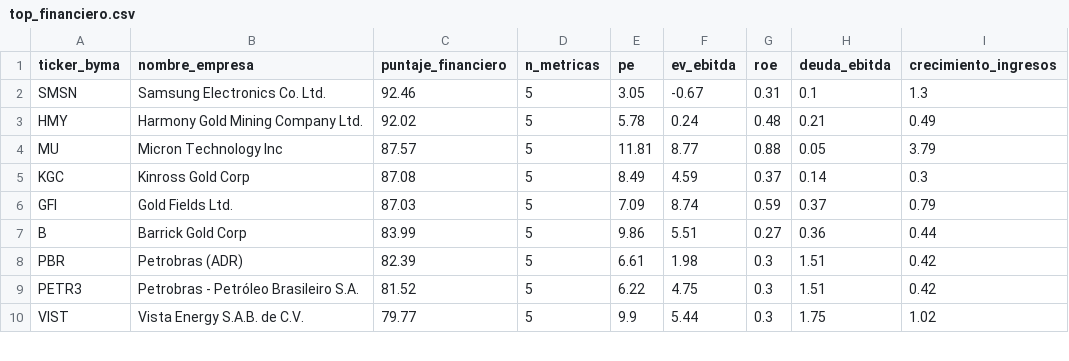
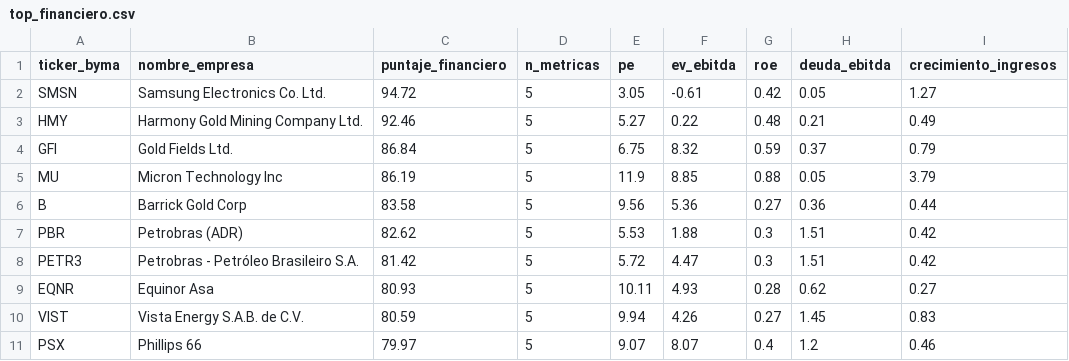
Before and after one commit to gusafig/Cedears-corto-largo, a CSV file: top_financiero.csv, drawn as a sheet; only a part is shown; the diff covers the shown part only.

```diff
--- a/top_financiero.csv
+++ b/top_financiero.csv
@@ -1,10 +1,11 @@
 ticker_byma,nombre_empresa,puntaje_financiero,n_metricas,pe,ev_ebitda,roe,deuda_ebitda,crecimiento_ingresos
-SMSN,Samsung Electronics Co. Ltd.,92.46,5,3.05,-0.67,0.31,0.1,1.3
-HMY,Harmony Gold Mining Company Ltd.,92.02,5,5.78,0.24,0.48,0.21,0.49
-MU,Micron Technology Inc,87.57,5,11.81,8.77,0.88,0.05,3.79
-KGC,Kinross Gold Corp,87.08,5,8.49,4.59,0.37,0.14,0.3
-GFI,Gold Fields Ltd.,87.03,5,7.09,8.74,0.59,0.37,0.79
-B,Barrick Gold Corp,83.99,5,9.86,5.51,0.27,0.36,0.44
-PBR,Petrobras (ADR),82.39,5,6.61,1.98,0.3,1.51,0.42
-PETR3,Petrobras - Petróleo Brasileiro S.A.,81.52,5,6.22,4.75,0.3,1.51,0.42
-VIST,Vista Energy S.A.B. de C.V.,79.77,5,9.9,5.44,0.3,1.75,1.02
+SMSN,Samsung Electronics Co. Ltd.,94.72,5,3.05,-0.61,0.42,0.05,1.27
+HMY,Harmony Gold Mining Company Ltd.,92.46,5,5.27,0.22,0.48,0.21,0.49
+GFI,Gold Fields Ltd.,86.84,5,6.75,8.32,0.59,0.37,0.79
+MU,Micron Technology Inc,86.19,5,11.9,8.85,0.88,0.05,3.79
+B,Barrick Gold Corp,83.58,5,9.56,5.36,0.27,0.36,0.44
+PBR,Petrobras (ADR),82.62,5,5.53,1.88,0.3,1.51,0.42
+PETR3,Petrobras - Petróleo Brasileiro S.A.,81.42,5,5.72,4.47,0.3,1.51,0.42
+EQNR,Equinor Asa,80.93,5,10.11,4.93,0.28,0.62,0.27
+VIST,Vista Energy S.A.B. de C.V.,80.59,5,9.94,4.26,0.27,1.45,0.83
+PSX,Phillips 66,79.97,5,9.07,8.07,0.4,1.2,0.46
```
Also changed, not shown: 5 added rows, 6 removed rows and 14 edited cells elsewhere in this file, completo_financiero.csv.
